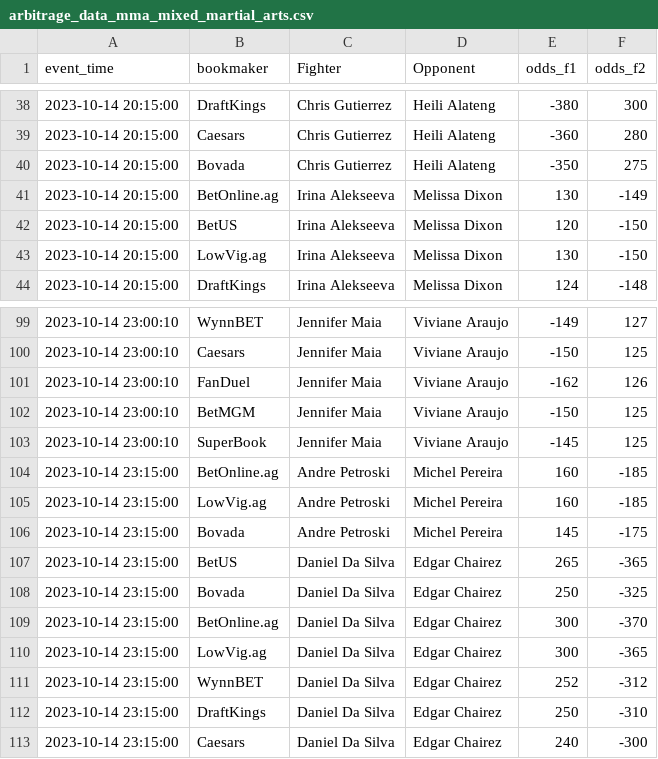
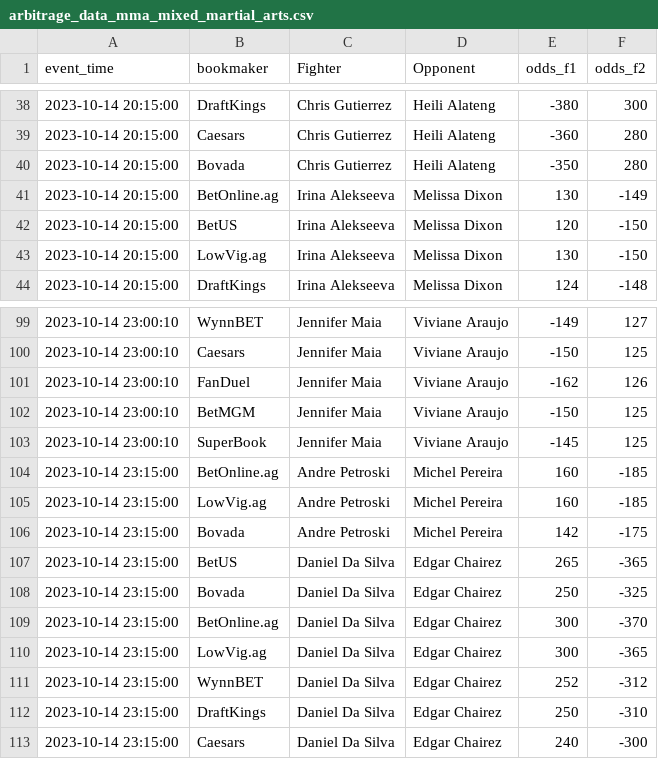
Before and after one commit to iswerv3ra/WhaleSauce.AI, a CSV file: Betting Tools/Arbitrage/arbitrage_data_mma_mixed_martial_arts.csv, drawn as a sheet; only a part is shown, gaps mark what is left out.

```diff
--- a/Betting Tools/Arbitrage/arbitrage_data_mma_mixed_martial_arts.csv
+++ b/Betting Tools/Arbitrage/arbitrage_data_mma_mixed_martial_arts.csv
@@ -39,3 +39,3 @@ event_time,bookmaker,Fighter,Opponent,odds_f1,odds_f2
 2023-10-14 20:15:00,Caesars,Chris Gutierrez,Heili Alateng,-360,280
-2023-10-14 20:15:00,Bovada,Chris Gutierrez,Heili Alateng,-350,275
+2023-10-14 20:15:00,Bovada,Chris Gutierrez,Heili Alateng,-350,280
 2023-10-14 20:15:00,BetOnline.ag,Irina Alekseeva,Melissa Dixon,130,-149
@@ -105,3 +105,3 @@ event_time,bookmaker,Fighter,Opponent,odds_f1,odds_f2
 2023-10-14 23:15:00,LowVig.ag,Andre Petroski,Michel Pereira,160,-185
-2023-10-14 23:15:00,Bovada,Andre Petroski,Michel Pereira,145,-175
+2023-10-14 23:15:00,Bovada,Andre Petroski,Michel Pereira,142,-175
 2023-10-14 23:15:00,BetUS,Daniel Da Silva,Edgar Chairez,265,-365
```
Also changed, not shown: Betting Tools/Arbitrage/upcoming_arbitrage_data.csv, 2 other files.
